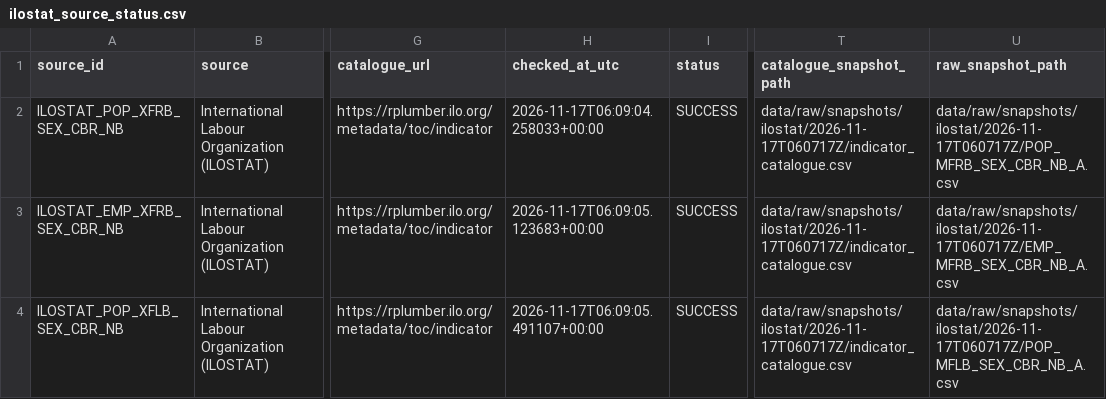
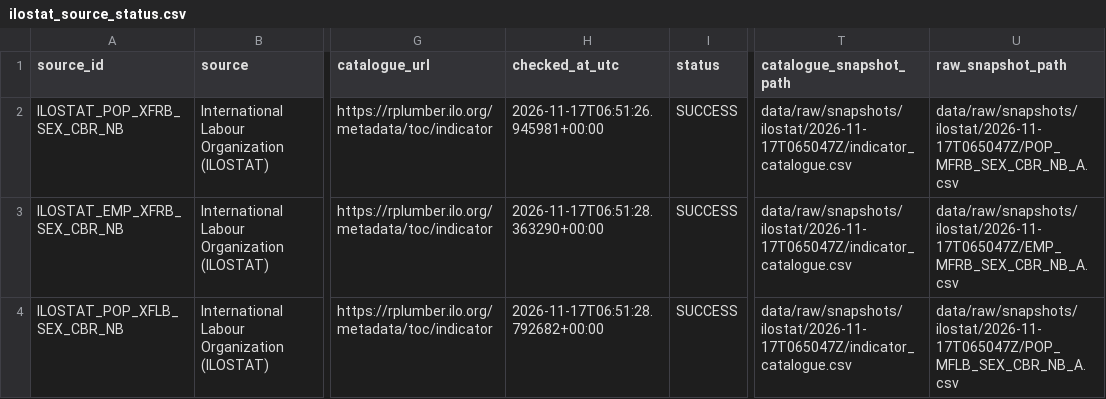
Before and after one commit to schnozenstein/eom-migration-model, a CSV file: metadata/ilostat_source_status.csv, drawn as a sheet; only a part is shown, gaps mark what is left out; the diff names each change by its address in the sheet, - before the commit and + after, or states it on an @@ line.

```diff
--- a/metadata/ilostat_source_status.csv
+++ b/metadata/ilostat_source_status.csv
-H2 (checked_at_utc): 2026-11-17T06:09:04.258033+00:00
+H2 (checked_at_utc): 2026-11-17T06:51:26.945981+00:00
-T2:T4 (catalogue_snapshot_path): data/raw/snapshots/ilostat/2026-11-17T060717Z/indicator_catalogue.csv
+T2:T4 (catalogue_snapshot_path): data/raw/snapshots/ilostat/2026-11-17T065047Z/indicator_catalogue.csv
-U2 (raw_snapshot_path): data/raw/snapshots/ilostat/2026-11-17T060717Z/POP_MFRB_SEX_CBR_NB_A.csv
+U2 (raw_snapshot_path): data/raw/snapshots/ilostat/2026-11-17T065047Z/POP_MFRB_SEX_CBR_NB_A.csv
-H3 (checked_at_utc): 2026-11-17T06:09:05.123683+00:00
+H3 (checked_at_utc): 2026-11-17T06:51:28.363290+00:00
-U3 (raw_snapshot_path): data/raw/snapshots/ilostat/2026-11-17T060717Z/EMP_MFRB_SEX_CBR_NB_A.csv
+U3 (raw_snapshot_path): data/raw/snapshots/ilostat/2026-11-17T065047Z/EMP_MFRB_SEX_CBR_NB_A.csv
-H4 (checked_at_utc): 2026-11-17T06:09:05.491107+00:00
+H4 (checked_at_utc): 2026-11-17T06:51:28.792682+00:00
-U4 (raw_snapshot_path): data/raw/snapshots/ilostat/2026-11-17T060717Z/POP_MFLB_SEX_CBR_NB_A.csv
+U4 (raw_snapshot_path): data/raw/snapshots/ilostat/2026-11-17T065047Z/POP_MFLB_SEX_CBR_NB_A.csv
```
Also changed, not shown: data/geographical_uncertainty_inputs.csv, data/geopolitical_uncertainty_inputs.csv, 31 other files.
